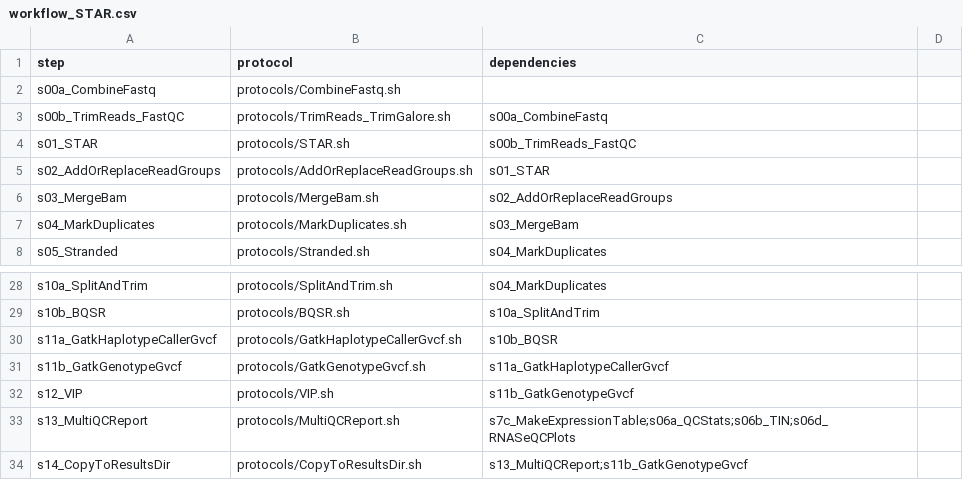
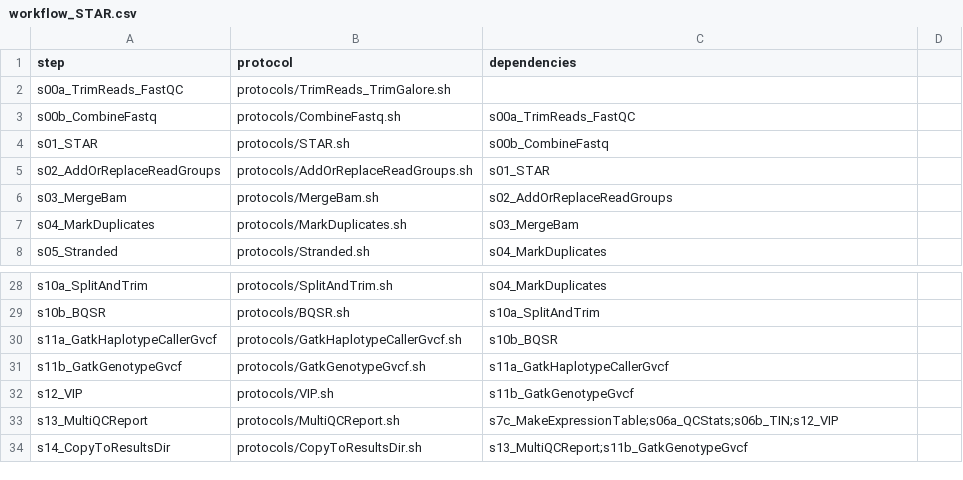
Before and after one commit to molgenis/NGS_RNA, a CSV file: workflow_STAR.csv, drawn as a sheet; only a part is shown, gaps mark what is left out.

Commit message:
workflow update

```diff
--- a/workflow_STAR.csv
+++ b/workflow_STAR.csv
@@ -1,5 +1,5 @@
 step,protocol,dependencies
-s00a_CombineFastq,protocols/CombineFastq.sh,
-s00b_TrimReads_FastQC,protocols/TrimReads_TrimGalore.sh,s00a_CombineFastq
-s01_STAR,protocols/STAR.sh,s00b_TrimReads_FastQC
+s00a_TrimReads_FastQC,protocols/TrimReads_TrimGalore.sh,
+s00b_CombineFastq,protocols/CombineFastq.sh,s00a_TrimReads_FastQC
+s01_STAR,protocols/STAR.sh,s00b_CombineFastq
 s02_AddOrReplaceReadGroups,protocols/AddOrReplaceReadGroups.sh,s01_STAR
@@ -32,3 +32,3 @@ s11b_GatkGenotypeGvcf,protocols/GatkGenotypeGvcf.sh,s11a_GatkHaplotypeCallerGvcf
 s12_VIP,protocols/VIP.sh,s11b_GatkGenotypeGvcf
-s13_MultiQCReport,protocols/MultiQCReport.sh,s7c_MakeExpressionTable;s06a_QCStats;s06b_TIN;s06d_RNASeQCPlots
+s13_MultiQCReport,protocols/MultiQCReport.sh,s7c_MakeExpressionTable;s06a_QCStats;s06b_TIN;s12_VIP
 s14_CopyToResultsDir,protocols/CopyToResultsDir.sh,s13_MultiQCReport;s11b_GatkGenotypeGvcf
```
